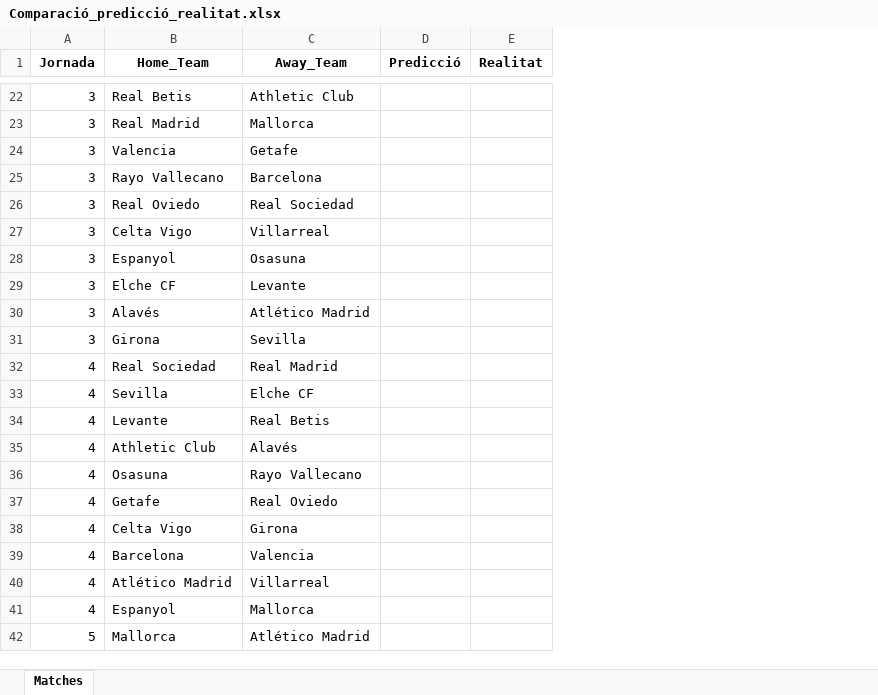
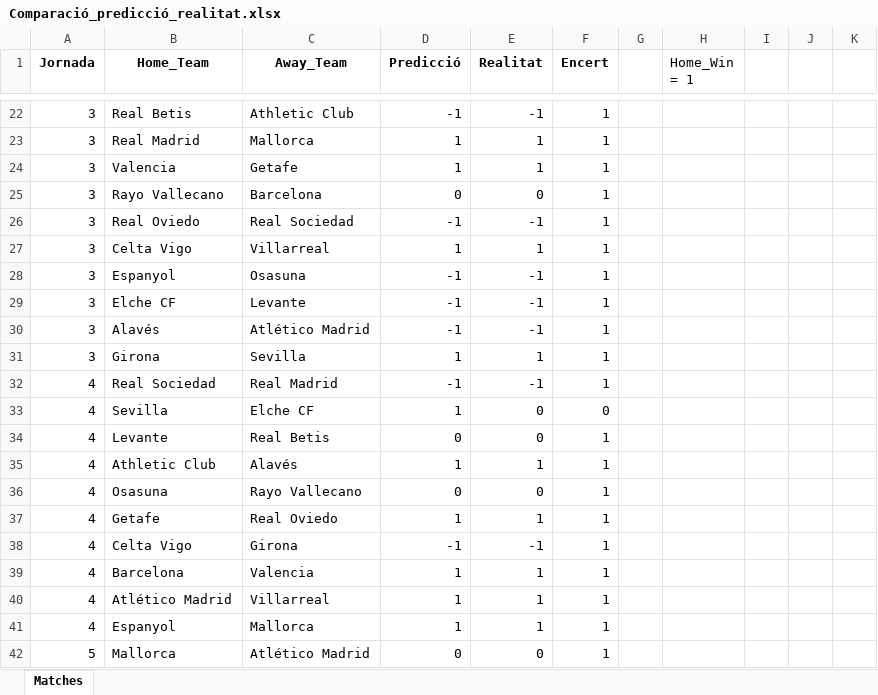
Before and after one commit to ferranfite/Treball-de-Recerca, an Excel workbook: Comparació_predicció_realitat.xlsx, sheet Matches, drawn as a sheet; only a part is shown, gaps mark what is left out; values as stored, in another font and other column widths than the file's, no borders; the diff covers the shown part only; the diff names each change by its address in the sheet, - before the commit and + after, or states it on an @@ line.

Commit message:
v.3.1.8
afegeixo comparació entre realitat i prediccions

```diff
--- a/Comparació_predicció_realitat.xlsx (sheet Matches)
+++ b/Comparació_predicció_realitat.xlsx (sheet Matches)
+column F (Encert), rows 22-42: 1 | 1 | 1 | 1 | 1 | 1 | 1 | 1 | 1 | 1 | 1 | 0 | 1 | 1 | 1 | 1 | 1 | 1 | 1 | 1 | 1
+column G, empty
+column H (Home_Win = 1), empty
+column I, empty
+column J, empty
+column K, empty
-D22 (Predicció): (empty)
+D22 (Predicció): -1
-E22 (Realitat): (empty)
+E22 (Realitat): -1
-D23:D24 (Predicció): (empty)
+D23:D24 (Predicció): 1
-E23:E24 (Realitat): (empty)
+E23:E24 (Realitat): 1
-D25 (Predicció): (empty)
+D25 (Predicció): 0
-E25 (Realitat): (empty)
+E25 (Realitat): 0
-D26 (Predicció): (empty)
+D26 (Predicció): -1
-E26 (Realitat): (empty)
+E26 (Realitat): -1
-D27 (Predicció): (empty)
+D27 (Predicció): 1
-E27 (Realitat): (empty)
+E27 (Realitat): 1
-D28:D30 (Predicció): (empty)
+D28:D30 (Predicció): -1
-E28:E30 (Realitat): (empty)
+E28:E30 (Realitat): -1
-D31 (Predicció): (empty)
+D31 (Predicció): 1
-E31 (Realitat): (empty)
+E31 (Realitat): 1
-D32 (Predicció): (empty)
+D32 (Predicció): -1
-E32 (Realitat): (empty)
+E32 (Realitat): -1
-D33 (Predicció): (empty)
+D33 (Predicció): 1
-E33:E34 (Realitat): (empty)
+E33:E34 (Realitat): 0
-D34 (Predicció): (empty)
+D34 (Predicció): 0
-D35 (Predicció): (empty)
+D35 (Predicció): 1
-E35 (Realitat): (empty)
+E35 (Realitat): 1
-D36 (Predicció): (empty)
+D36 (Predicció): 0
-E36 (Realitat): (empty)
+E36 (Realitat): 0
-D37 (Predicció): (empty)
+D37 (Predicció): 1
-E37 (Realitat): (empty)
+E37 (Realitat): 1
-D38 (Predicció): (empty)
+D38 (Predicció): -1
-E38 (Realitat): (empty)
+E38 (Realitat): -1
-D39:D41 (Predicció): (empty)
+D39:D41 (Predicció): 1
-E39:E41 (Realitat): (empty)
+E39:E41 (Realitat): 1
-D42 (Predicció): (empty)
+D42 (Predicció): 0
-E42 (Realitat): (empty)
+E42 (Realitat): 0
```
Also changed, not shown: 150 edited cells elsewhere in this sheet, 3 other files.
